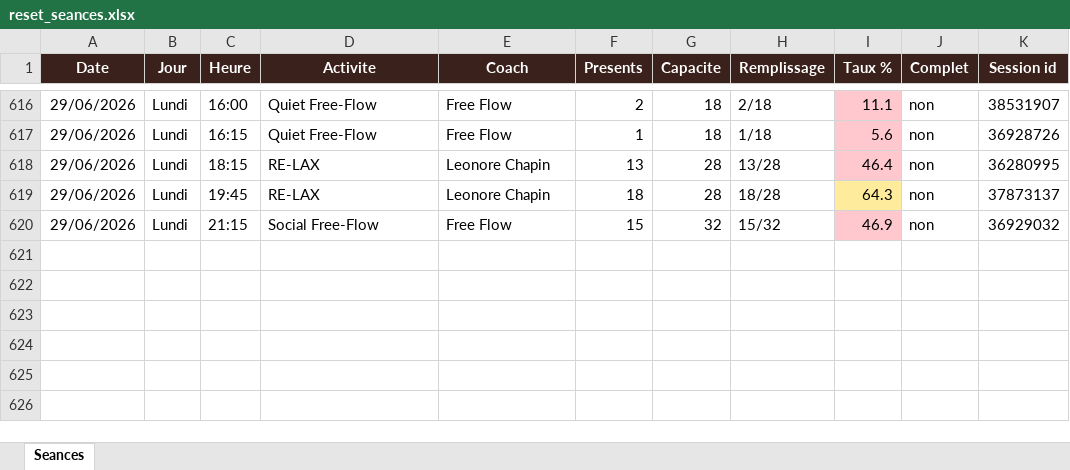
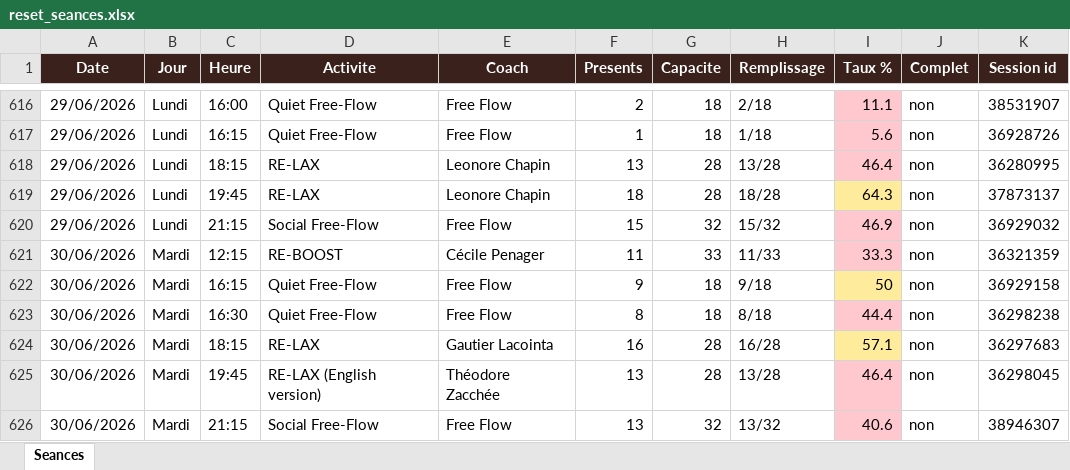
Before and after one commit to sbbb-git/reset, an Excel workbook: reset_seances.xlsx, sheet Seances, drawn as a sheet; only a part is shown, gaps mark what is left out; values as stored, in another font and other column widths than the file's, no borders; the diff names each change by its address in the sheet, - before the commit and + after, or states it on an @@ line.

```diff
--- a/reset_seances.xlsx (sheet Seances)
+++ b/reset_seances.xlsx (sheet Seances)
+row 621: 30/06/2026 | Mardi | 12:15 | RE-BOOST | Cécile Penager | 11 | 33 | 11/33 | 33.3 | non | 36321359
+row 622: 30/06/2026 | Mardi | 16:15 | Quiet Free-Flow | Free Flow | 9 | 18 | 9/18 | 50 | non | 36929158
+row 623: 30/06/2026 | Mardi | 16:30 | Quiet Free-Flow | Free Flow | 8 | 18 | 8/18 | 44.4 | non | 36298238
+row 624: 30/06/2026 | Mardi | 18:15 | RE-LAX | Gautier Lacointa | 16 | 28 | 16/28 | 57.1 | non | 36297683
+row 625: 30/06/2026 | Mardi | 19:45 | RE-LAX (English version) | Théodore Zacchée | 13 | 28 | 13/28 | 46.4 | non | 36298045
+row 626: 30/06/2026 | Mardi | 21:15 | Social Free-Flow | Free Flow | 13 | 32 | 13/32 | 40.6 | non | 38946307
```
Also changed, not shown: 3 other files.
